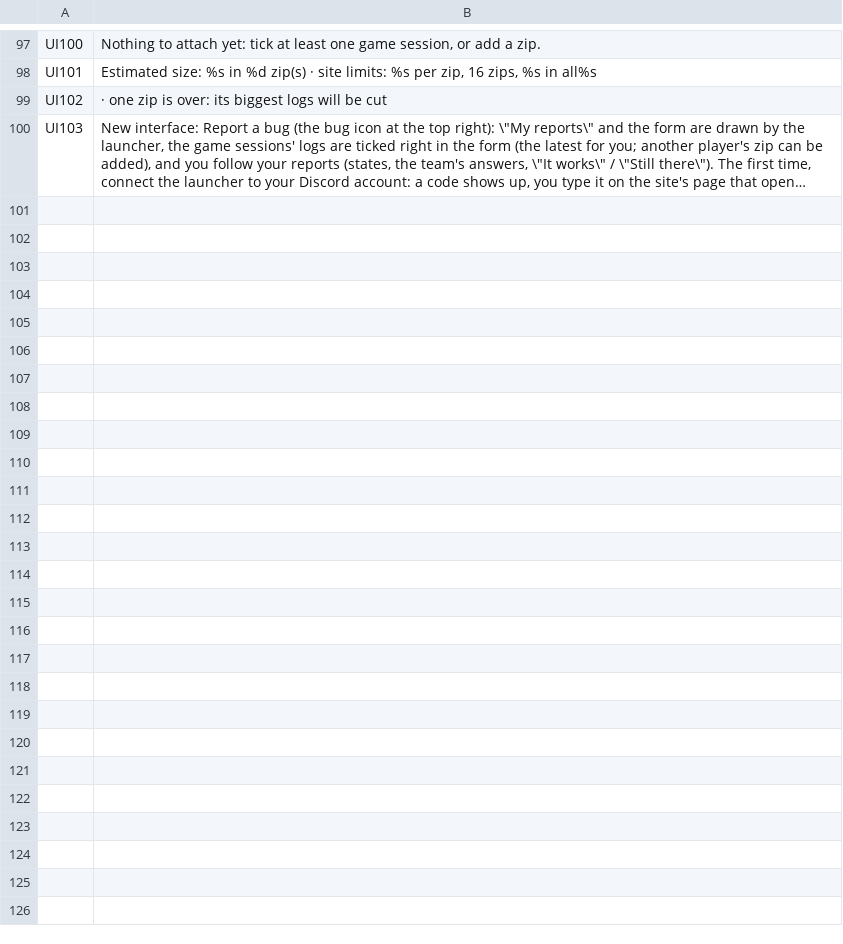
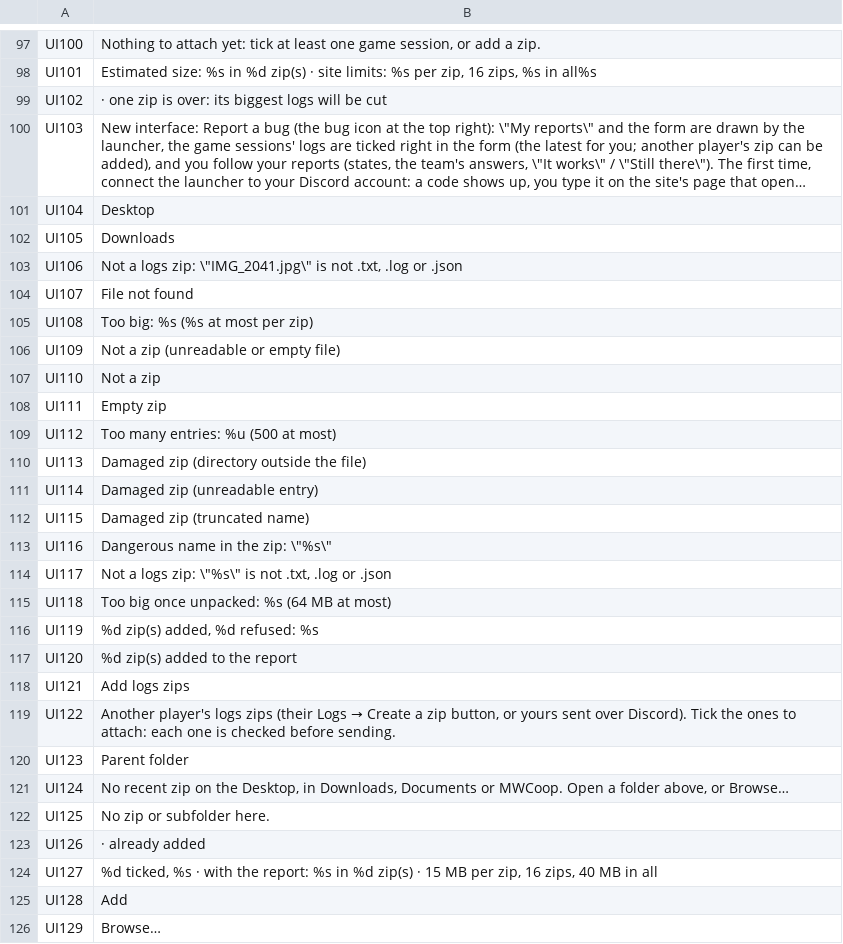
Before and after one commit to Parricidium/MWCoop, a TSV file: run/ar/ar_in_80.tsv, drawn as a sheet; only a part is shown, gaps mark what is left out; long unchanged cells end in …; the diff names each change by its address in the sheet, - before the commit and + after, or states it on an @@ line.

```diff
--- a/run/ar/ar_in_80.tsv
+++ b/run/ar/ar_in_80.tsv
+row 101: UI104 | Desktop
+row 102: UI105 | Downloads
+row 103: UI106 | Not a logs zip: \"IMG_2041.jpg\" is not .txt, .log or .json
+row 104: UI107 | File not found
+row 105: UI108 | Too big: %s (%s at most per zip)
+row 106: UI109 | Not a zip (unreadable or empty file)
+row 107: UI110 | Not a zip
+row 108: UI111 | Empty zip
+row 109: UI112 | Too many entries: %u (500 at most)
+row 110: UI113 | Damaged zip (directory outside the file)
+row 111: UI114 | Damaged zip (unreadable entry)
+row 112: UI115 | Damaged zip (truncated name)
+row 113: UI116 | Dangerous name in the zip: \"%s\"
+row 114: UI117 | Not a logs zip: \"%s\" is not .txt, .log or .json
+row 115: UI118 | Too big once unpacked: %s (64 MB at most)
+row 116: UI119 | %d zip(s) added, %d refused: %s
+row 117: UI120 | %d zip(s) added to the report
+row 118: UI121 | Add logs zips
+row 119: UI122 | Another player's logs zips (their Logs → Create a zip button, or yours sent over Discord). Tick the ones to attach: each one is checked before sending.
+row 120: UI123 | Parent folder
+row 121: UI124 | No recent zip on the Desktop, in Downloads, Documents or MWCoop. Open a folder above, or Browse…
+row 122: UI125 | No zip or subfolder here.
+row 123: UI126 | · already added
+row 124: UI127 | %d ticked, %s · with the report: %s in %d zip(s) · 15 MB per zip, 16 zips, 40 MB in all
+row 125: UI128 | Add
+row 126: UI129 | Browse…
```
Also changed, not shown: run/ar/ar_launcher.tsv, run/ar/ar_out_80.tsv, 5 other files.
